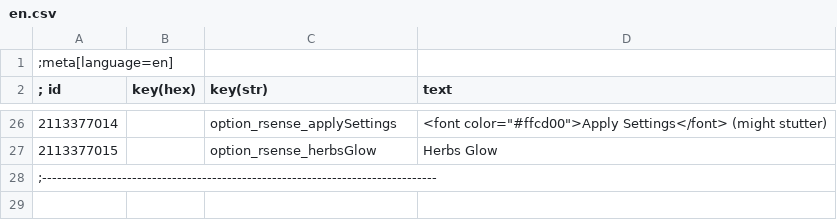
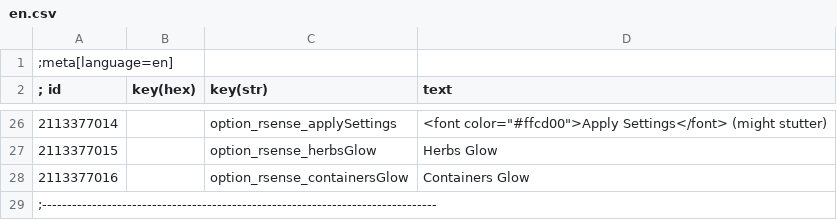
Before and after one commit to Benna96/witcher-3-reasonable-senses-configurable, a CSV file: workspace_root/Mods/modReasonableSensesConfigurable/localization/en.csv, drawn as a sheet; only a part is shown, gaps mark what is left out; the diff names each change by its address in the sheet, - before the commit and + after, or states it on an @@ line.

Commit message:
Add container support

```diff
--- a/workspace_root/Mods/modReasonableSensesConfigurable/localization/en.csv
+++ b/workspace_root/Mods/modReasonableSensesConfigurable/localization/en.csv
+row 28: 2113377016 |  | option_rsense_containersGlow | Containers Glow
```
Also changed, not shown: 5 other files.
